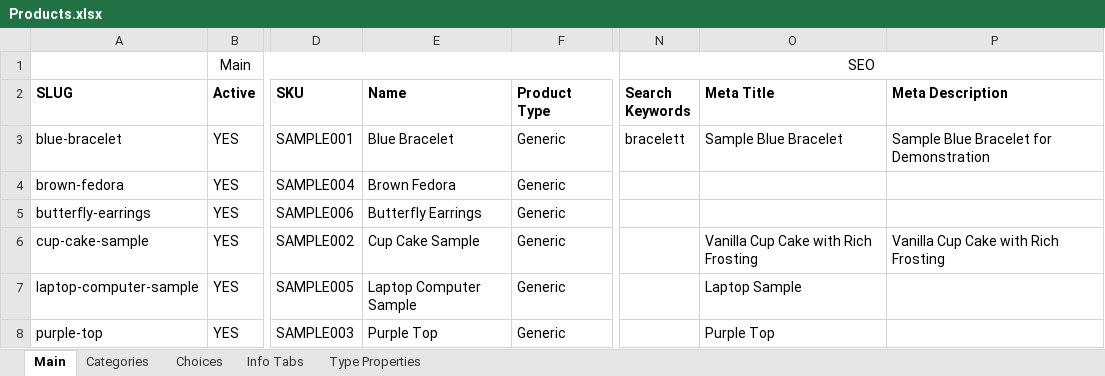
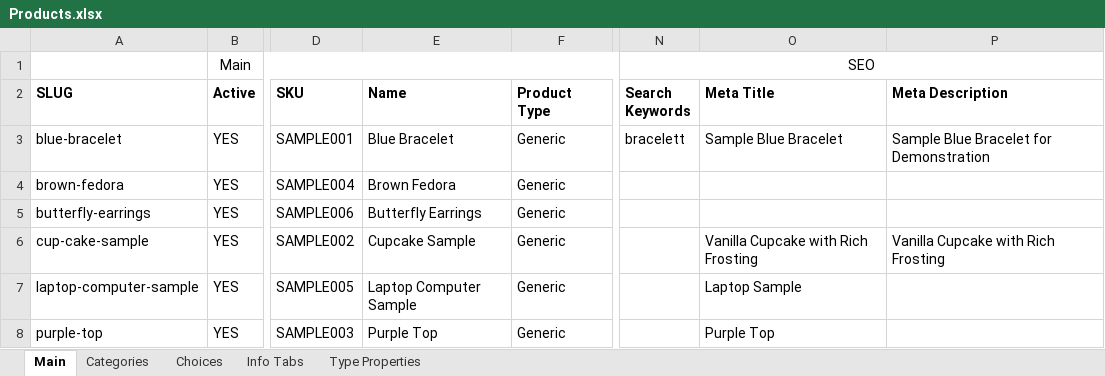
Before and after one commit to superdev9171/hotcakes-commerce-core, an Excel workbook: WebDeploy/Install/Products.xlsx, sheet Main, drawn as a sheet; only a part is shown, gaps mark what is left out; values as stored, in another font and other column widths than the file's, no borders; the diff names each change by its address in the sheet, - before the commit and + after, or states it on an @@ line.

Commit message:
Fixed sample products cupcake typo

```diff
--- a/WebDeploy/Install/Products.xlsx (sheet Main)
+++ b/WebDeploy/Install/Products.xlsx (sheet Main)
-E6 (Name): Cup Cake Sample
+E6 (Name): Cupcake Sample
-O6 (Meta Title): Vanilla Cup Cake with Rich Frosting
+O6 (Meta Title): Vanilla Cupcake with Rich Frosting
-P6 (Meta Description): Vanilla Cup Cake with Rich Frosting
+P6 (Meta Description): Vanilla Cupcake with Rich Frosting
```
Also changed, not shown: sheet Categories, 5 other files.
